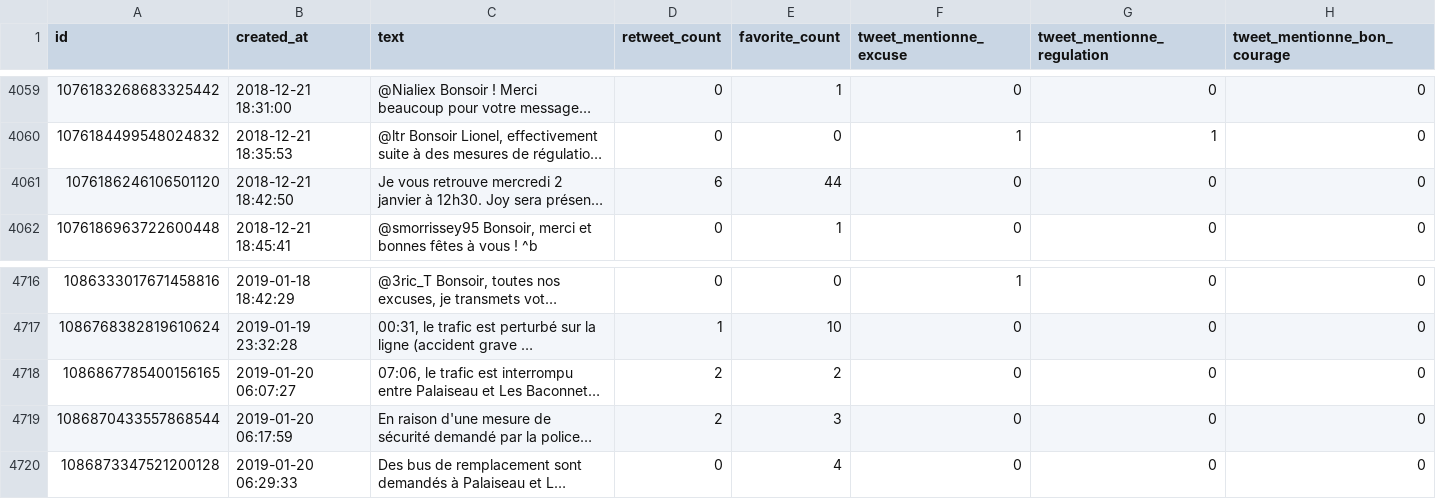
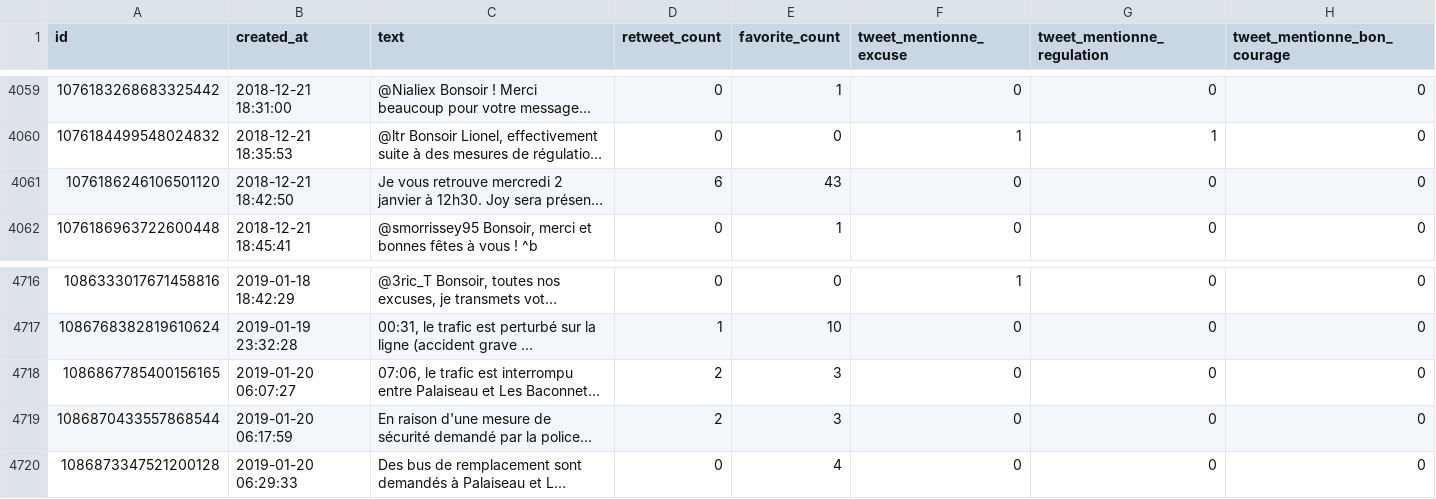
Before and after one commit to AntoineAugusti/tweets-rerb, a CSV file: tweets.csv, drawn as a sheet; only a part is shown, gaps mark what is left out; long unchanged cells end in …; the diff names each change by its address in the sheet, - before the commit and + after, or states it on an @@ line.

Commit message:
New tweets at 2019-01-20T13:00:31Z [skip ci]

```diff
--- a/tweets.csv
+++ b/tweets.csv
-E4061 (favorite_count): 44
+E4061 (favorite_count): 43
-E4718 (favorite_count): 2
+E4718 (favorite_count): 3
```
